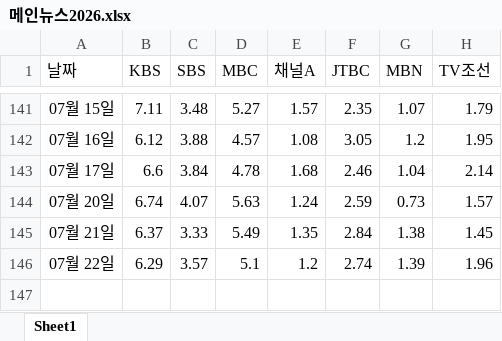
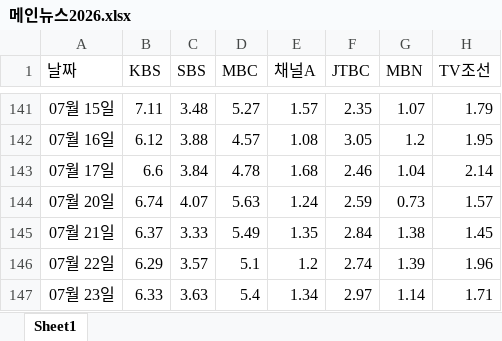
Before and after one commit to harrykulkin/newsmeter, an Excel workbook: 메인뉴스2026.xlsx, sheet Sheet1, drawn as a sheet; only a part is shown, gaps mark what is left out; values as stored, in another font and other column widths than the file's, no borders; the diff names each change by its address in the sheet, - before the commit and + after, or states it on an @@ line.

```diff
--- a/메인뉴스2026.xlsx (sheet Sheet1)
+++ b/메인뉴스2026.xlsx (sheet Sheet1)
+row 147: 07월 23일 | 6.33 | 3.63 | 5.4 | 1.34 | 2.97 | 1.14 | 1.71
```
Also changed, not shown: 3 other files.
